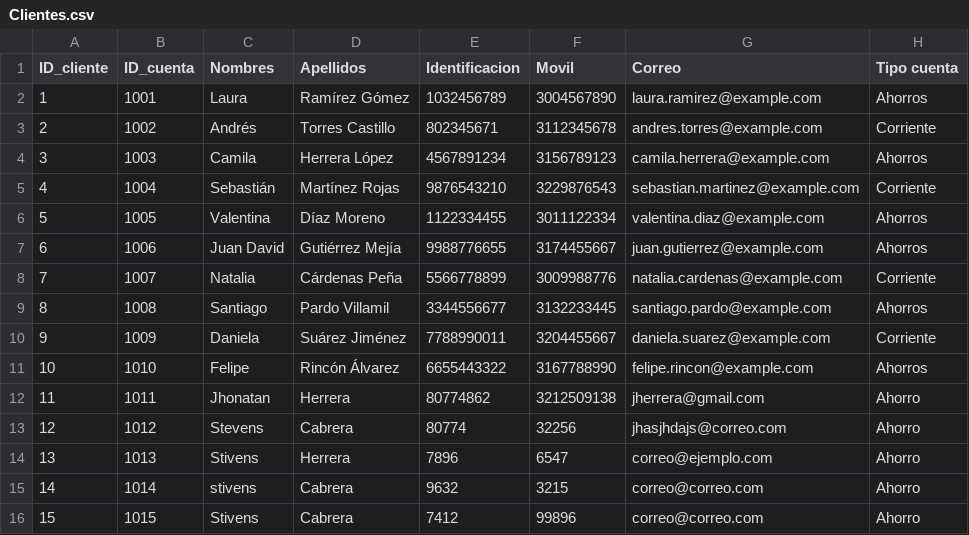
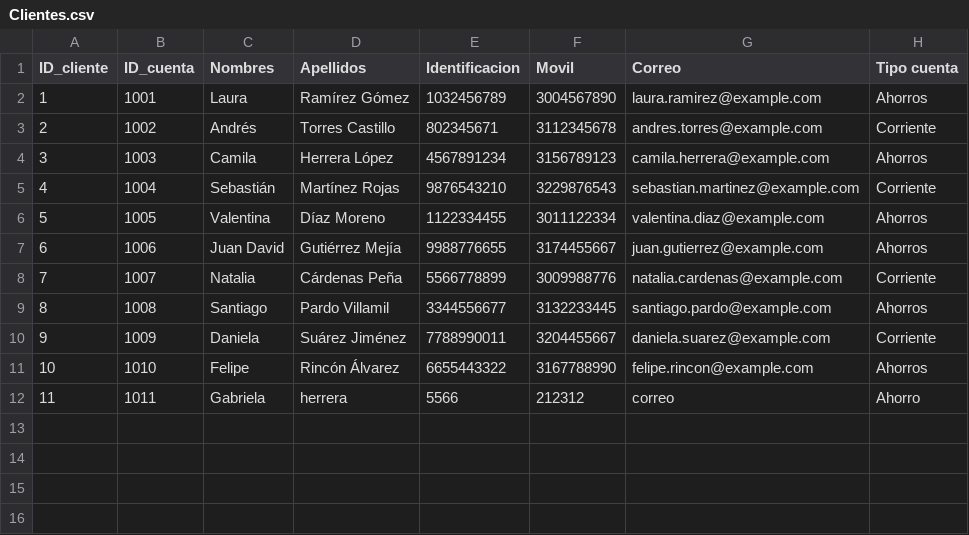
Before and after one commit to jherrera-cab/Proyecto-cajero-Universidad, a CSV file: data/Clientes.csv, drawn as a sheet.

```diff
--- a/data/Clientes.csv
+++ b/data/Clientes.csv
@@ -11,6 +11,2 @@ ID_cliente,ID_cuenta,Nombres,Apellidos,Identificacion,Movil,Correo,Tipo cuenta
 10,1010,Felipe,Rincón Álvarez,6655443322,3167788990,felipe.rincon@example.com,Ahorros
-11,1011,Jhonatan ,Herrera,80774862,3212509138,jherrera@gmail.com,Ahorro
-12,1012,Stevens,Cabrera,80774,32256,jhasjhdajs@correo.com,Ahorro
-13,1013,Stivens,Herrera,7896,6547,correo@ejemplo.com,Ahorro
-14,1014,stivens,Cabrera,9632,3215,correo@correo.com,Ahorro
-15,1015,Stivens,Cabrera,7412,99896,correo@correo.com,Ahorro
+11,1011,Gabriela,herrera,5566,212312,correo,Ahorro
```
Also changed, not shown: data/Cuentas.csv, 10 other files.
